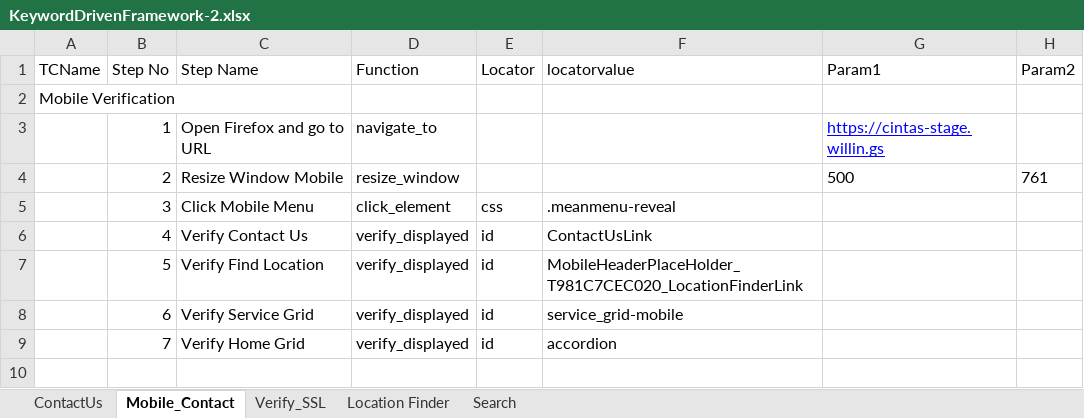
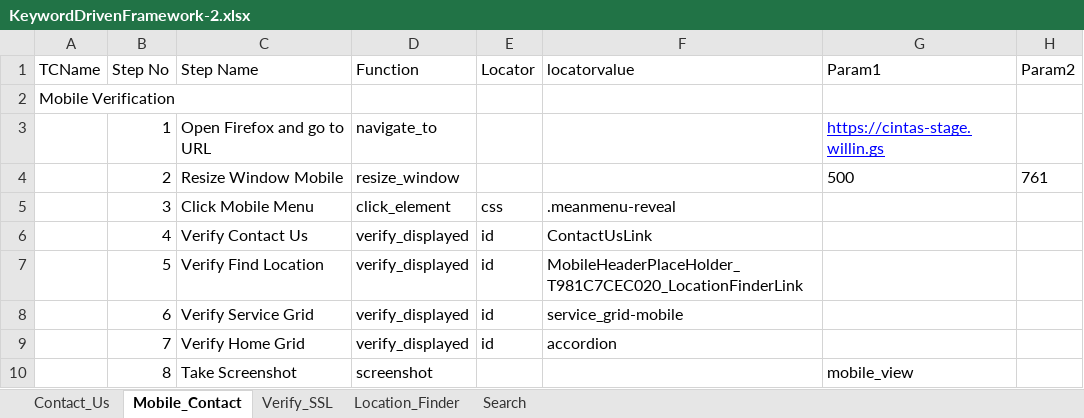
Before and after one commit to julius2427/SampleProject, an Excel workbook: testcases/KeywordDrivenFramework-2.xlsx, sheet Mobile_Contact, drawn as a sheet; values as stored, in another font and other column widths than the file's, no borders; the diff names each change by its address in the sheet, - before the commit and + after, or states it on an @@ line.

```diff
--- a/testcases/KeywordDrivenFramework-2.xlsx (sheet Mobile_Contact)
+++ b/testcases/KeywordDrivenFramework-2.xlsx (sheet Mobile_Contact)
-sheet tab: ContactUs
+sheet tab: Contact_Us
-sheet tab: Location Finder
+sheet tab: Location_Finder
+row 10:  | 8 | Take Screenshot | screenshot |  |  | mobile_view
```
Also changed, not shown: sheet Search, sheet Location_Finder, sheet Contact_Us, 18 other files.
